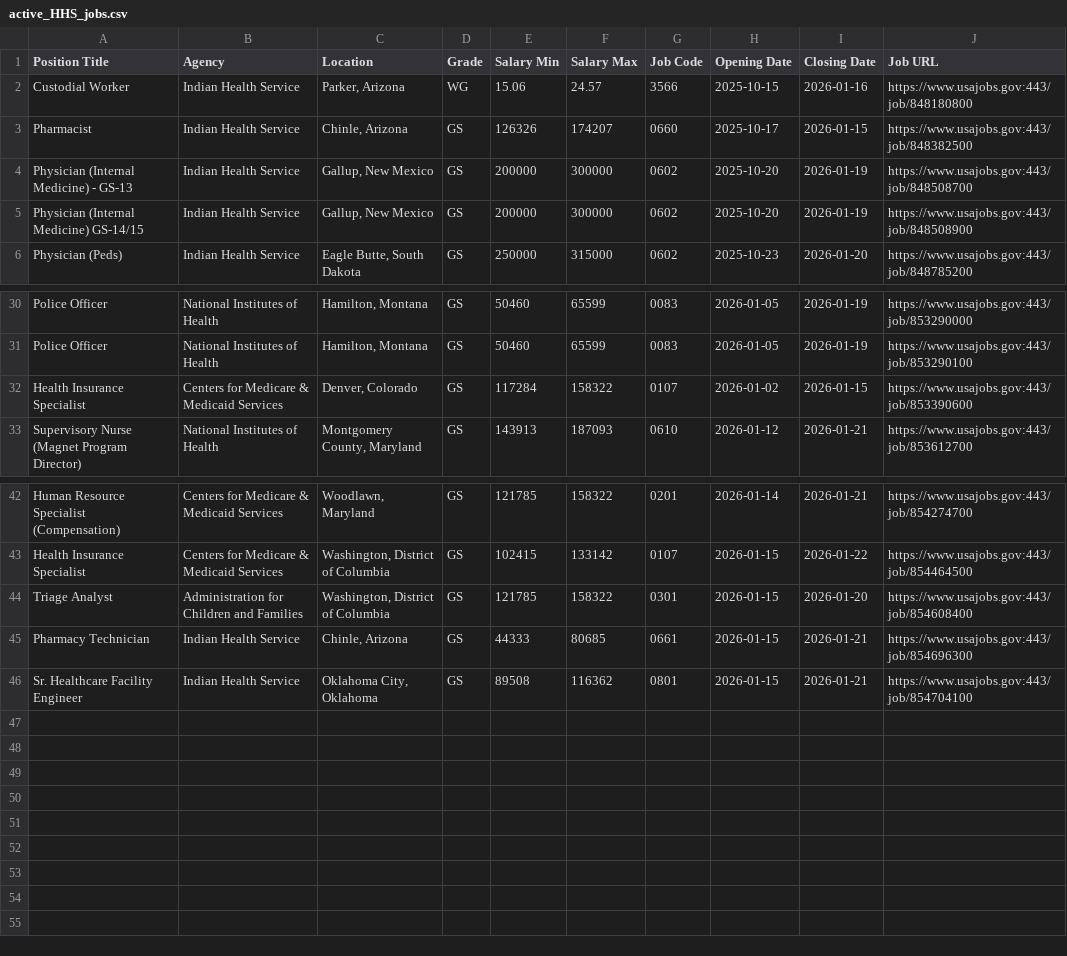
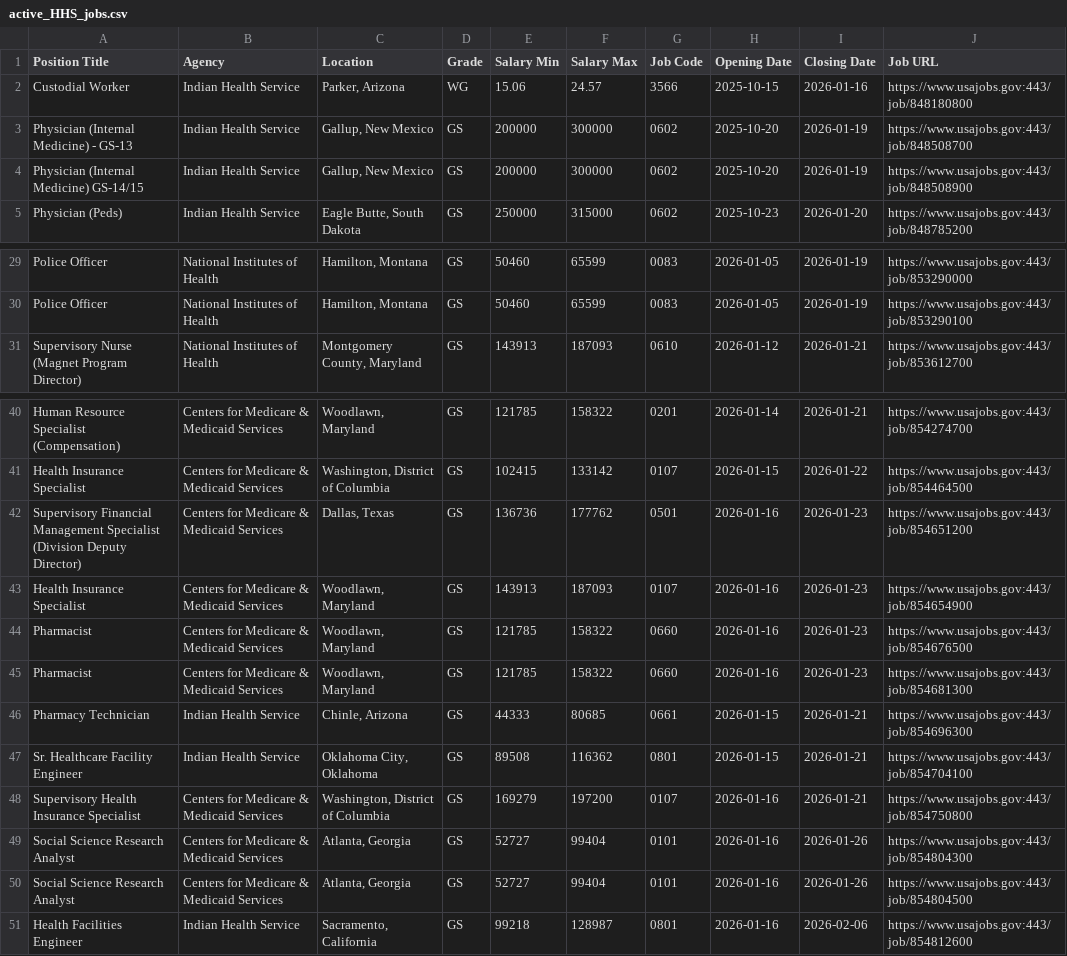
Before and after one commit to fartbagxp/fedjobs, a CSV file: data/raw/active_HHS_jobs.csv, drawn as a sheet; only a part is shown, gaps mark what is left out.

```diff
--- a/data/raw/active_HHS_jobs.csv
+++ b/data/raw/active_HHS_jobs.csv
@@ -2,3 +2,2 @@ Position Title,Agency,Location,Grade,Salary Min,Salary Max,Job Code,Opening Date
 Custodial Worker,Indian Health Service,"Parker, Arizona",WG,15.06,24.57,3566,2025-10-15,2026-01-16,https://www.usajobs.gov:443/job/848180800
-Pharmacist,Indian Health Service,"Chinle, Arizona",GS,126326,174207,0660,2025-10-17,2026-01-15,https://www.usajobs.gov:443/job/848382500
 Physician (Internal Medicine) - GS-13,Indian Health Service,"Gallup, New Mexico",GS,200000,300000,0602,2025-10-20,2026-01-19,https://www.usajobs.gov:443/job/848508700
@@ -31,3 +30,2 @@ Police Officer,National Institutes of Health,"Hamilton, Montana",GS,50460,65599,
 Police Officer,National Institutes of Health,"Hamilton, Montana",GS,50460,65599,0083,2026-01-05,2026-01-19,https://www.usajobs.gov:443/job/853290100
-Health Insurance Specialist,Centers for Medicare & Medicaid Services,"Denver, Colorado",GS,117284,158322,0107,2026-01-02,2026-01-15,https://www.usajobs.gov:443/job/853390600
 Supervisory Nurse (Magnet Program Director),National Institutes of Health,"Montgomery County, Maryland",GS,143913,187093,0610,2026-01-12,2026-01-21,https://www.usajobs.gov:443/job/853612700
@@ -43,4 +41,11 @@ Human Resource Specialist (Compensation),Centers for Medicare & Medicaid Service
 Health Insurance Specialist,Centers for Medicare & Medicaid Services,"Washington, District of Columbia",GS,102415,133142,0107,2026-01-15,2026-01-22,https://www.usajobs.gov:443/job/854464500
-Triage Analyst,Administration for Children and Families,"Washington, District of Columbia",GS,121785,158322,0301,2026-01-15,2026-01-20,https://www.usajobs.gov:443/job/854608400
+Supervisory Financial Management Specialist (Division Deputy Director),Centers for Medicare & Medicaid Services,"Dallas, Texas",GS,136736,177762,0501,2026-01-16,2026-01-23,https://www.usajobs.gov:443/job/854651200
+Health Insurance Specialist,Centers for Medicare & Medicaid Services,"Woodlawn, Maryland",GS,143913,187093,0107,2026-01-16,2026-01-23,https://www.usajobs.gov:443/job/854654900
+Pharmacist,Centers for Medicare & Medicaid Services,"Woodlawn, Maryland",GS,121785,158322,0660,2026-01-16,2026-01-23,https://www.usajobs.gov:443/job/854676500
+Pharmacist,Centers for Medicare & Medicaid Services,"Woodlawn, Maryland",GS,121785,158322,0660,2026-01-16,2026-01-23,https://www.usajobs.gov:443/job/854681300
 Pharmacy Technician,Indian Health Service,"Chinle, Arizona",GS,44333,80685,0661,2026-01-15,2026-01-21,https://www.usajobs.gov:443/job/854696300
 Sr. Healthcare Facility Engineer,Indian Health Service,"Oklahoma City, Oklahoma",GS,89508,116362,0801,2026-01-15,2026-01-21,https://www.usajobs.gov:443/job/854704100
+Supervisory Health Insurance Specialist,Centers for Medicare & Medicaid Services,"Washington, District of Columbia",GS,169279,197200,0107,2026-01-16,2026-01-21,https://www.usajobs.gov:443/job/854750800
+Social Science Research Analyst,Centers for Medicare & Medicaid Services,"Atlanta, Georgia",GS,52727,99404,0101,2026-01-16,2026-01-26,https://www.usajobs.gov:443/job/854804300
+Social Science Research Analyst,Centers for Medicare & Medicaid Services,"Atlanta, Georgia",GS,52727,99404,0101,2026-01-16,2026-01-26,https://www.usajobs.gov:443/job/854804500
+Health Facilities Engineer,Indian Health Service,"Sacramento, California",GS,99218,128987,0801,2026-01-16,2026-02-06,https://www.usajobs.gov:443/job/854812600
```
Also changed, not shown: data/raw/active_0854_jobs.csv, data/raw/active_1550_jobs.csv, 2 other files.
